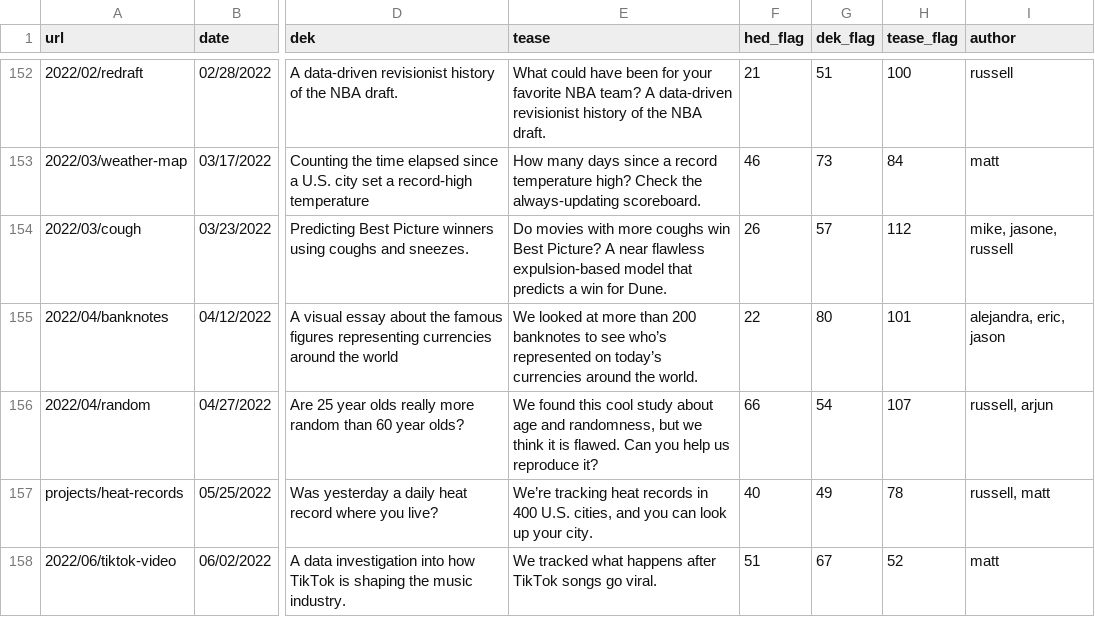
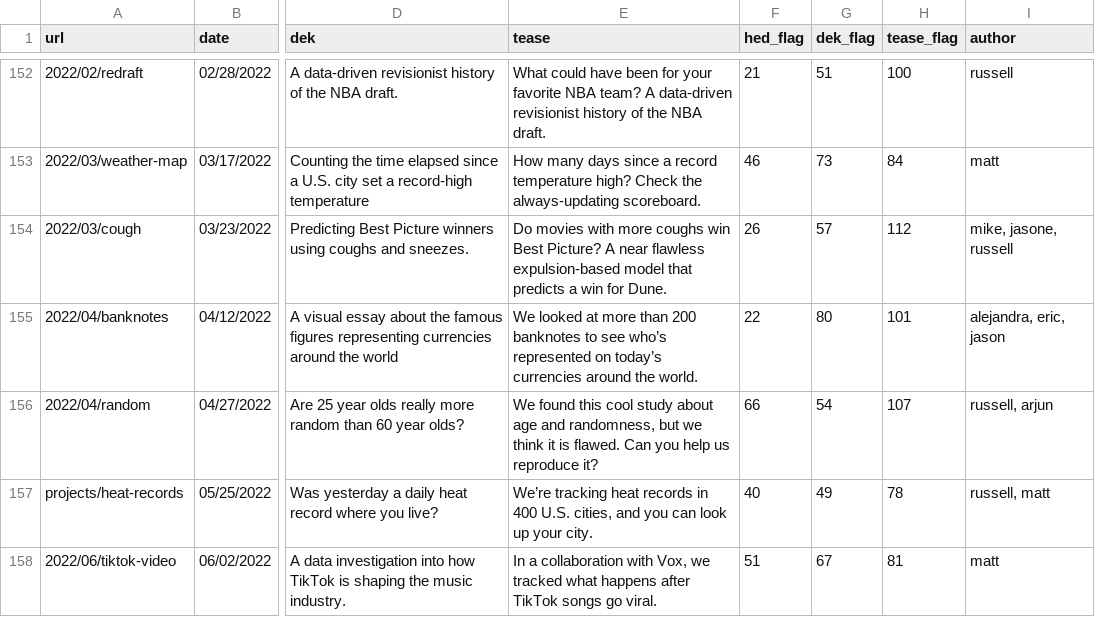
Before and after one commit to the-pudding/website, a CSV file: src/data/stories.csv, drawn as a sheet; only a part is shown, gaps mark what is left out; the diff names each change by its address in the sheet, - before the commit and + after, or states it on an @@ line.

Commit message:
fix vox teaser text

```diff
--- a/src/data/stories.csv
+++ b/src/data/stories.csv
-E158 (tease): We tracked what…
+E158 (tease): In a collaboration with Vox, we tracked what…
-H158 (tease_flag): 52
+H158 (tease_flag): 81
```
